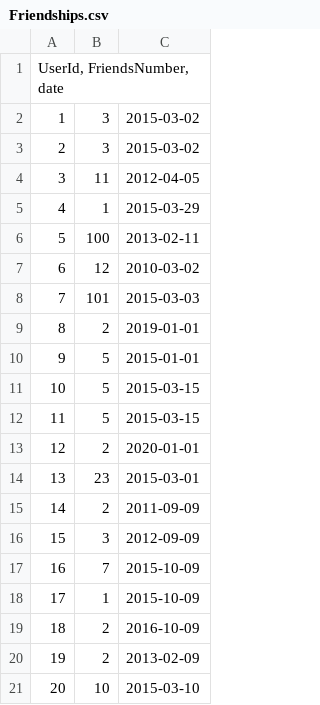
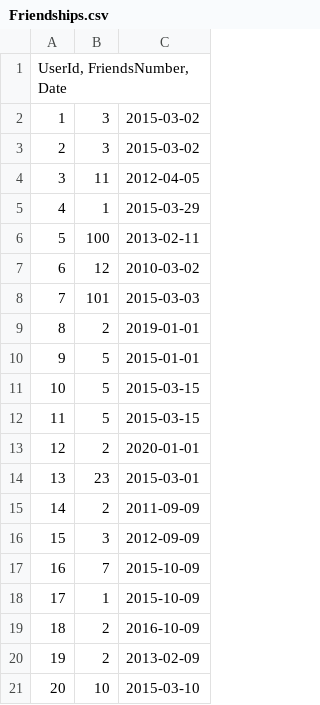
Before and after one commit to korabel00/JavaForAutomatedTesting-2020q1, a CSV file: src/main/java/com/epam/ilia_solovev/java/lesson6_sql/task1/data/Friendships.csv (was src/main/java/com/epam/ilia_solovev/java/lesson6_sql/task1/date/Friendships.csv), drawn as a sheet.

Commit message:
Lesson 6 (SQL) completed

```diff
--- a/src/main/java/com/epam/ilia_solovev/java/lesson6_sql/task1/date/Friendships.csv
+++ b/src/main/java/com/epam/ilia_solovev/java/lesson6_sql/task1/data/Friendships.csv
@@ -1,2 +1,2 @@
-UserId, FriendsNumber, date
+UserId, FriendsNumber, Date
 1;3;2015-03-02
```
Also changed, not shown: 12 other files.
